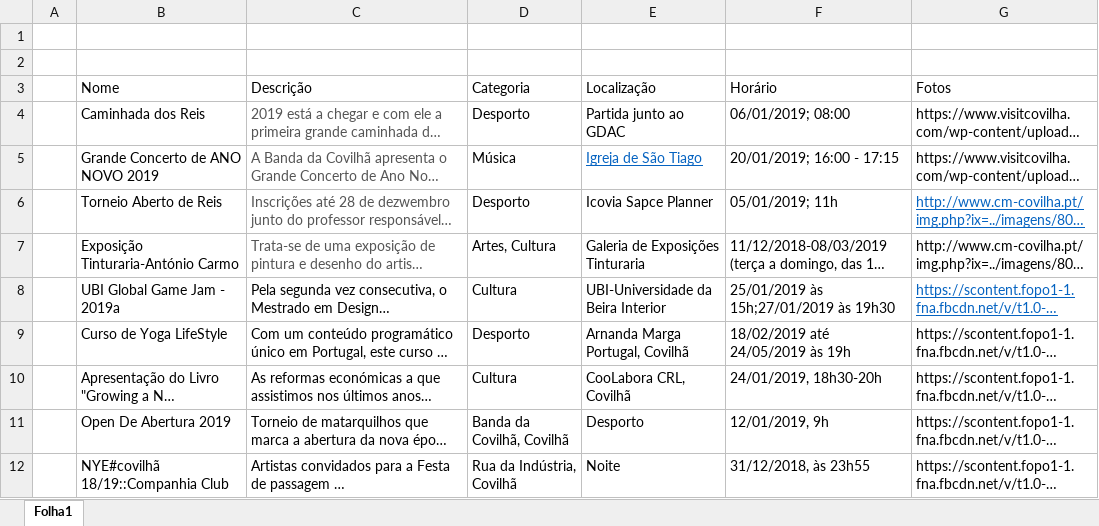
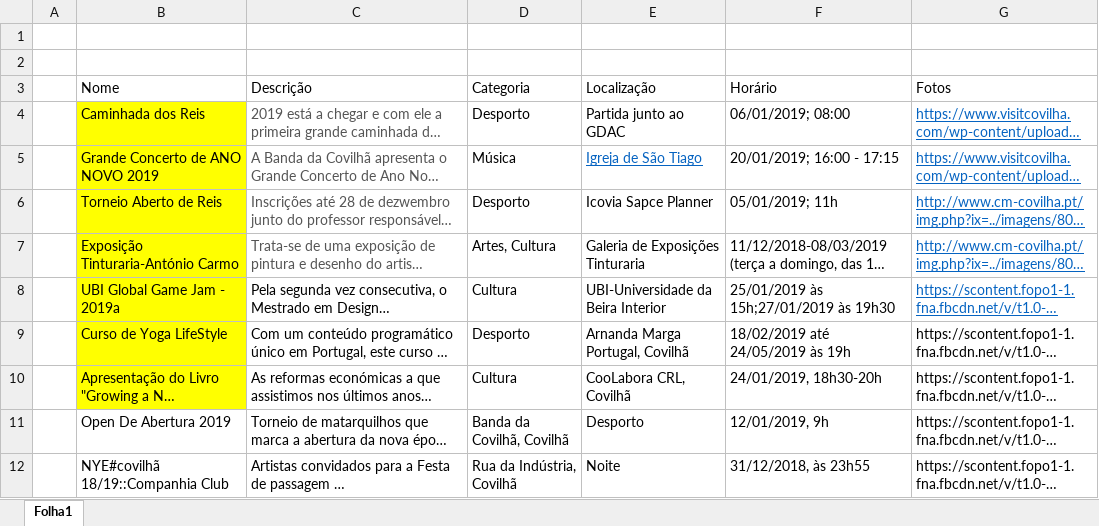
Before and after one commit to Gabulhas/CompWeb, an Excel workbook: Eventos.xlsx, sheet Folha1, drawn as a sheet; long unchanged cells end in …; values as stored, in another font and other column widths than the file's, no borders; the diff names each change by its address in the sheet, - before the commit and + after, or states it on an @@ line.

```diff
--- a/Eventos.xlsx (sheet Folha1)
+++ b/Eventos.xlsx (sheet Folha1)
-B4:B10 fill: none
+B4:B10 fill: #FFFF00
@@ G4:G5 underline: off → on, text colour: black → #0563C1 @@
@@ G7 underline: off → on, text colour: black → #0563C1 @@
```
Also changed, not shown: 17 other files.
